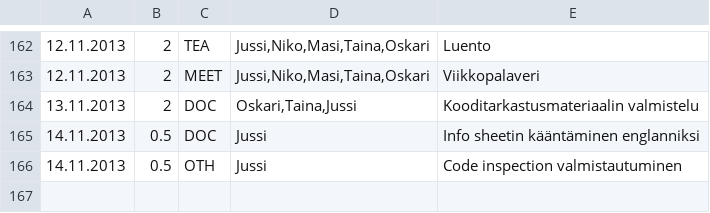
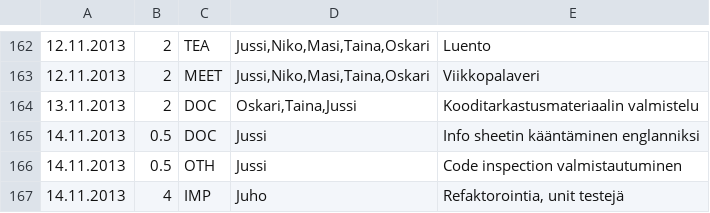
Before and after one commit to Deraen/skillproject, a TSV file: hours.tsv, drawn as a sheet; only a part is shown, gaps mark what is left out.

Commit message:
ProjectBot

```diff
--- a/hours.tsv
+++ b/hours.tsv
@@ -166 +166,2 @@
 14.11.2013	0.5	OTH	Jussi	Code inspection valmistautuminen
+14.11.2013	4	IMP	Juho	Refaktorointia, unit testejä
```
